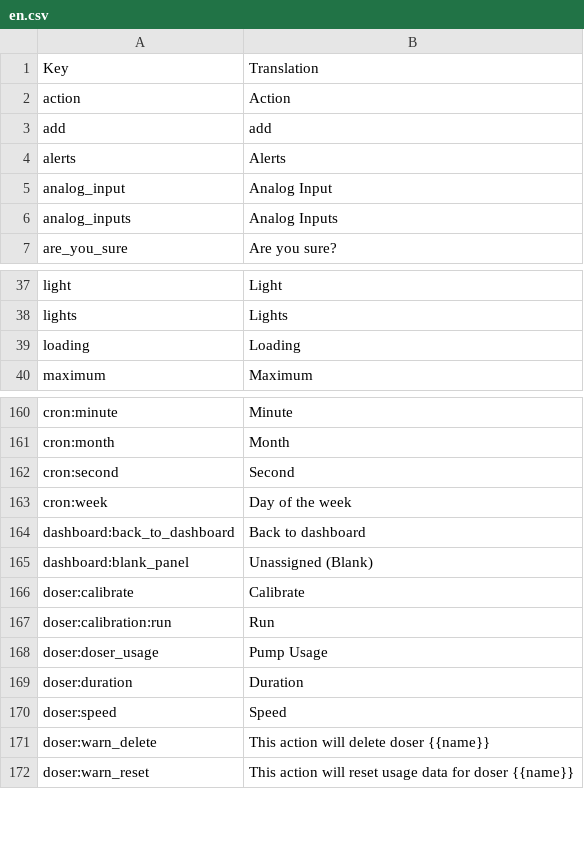
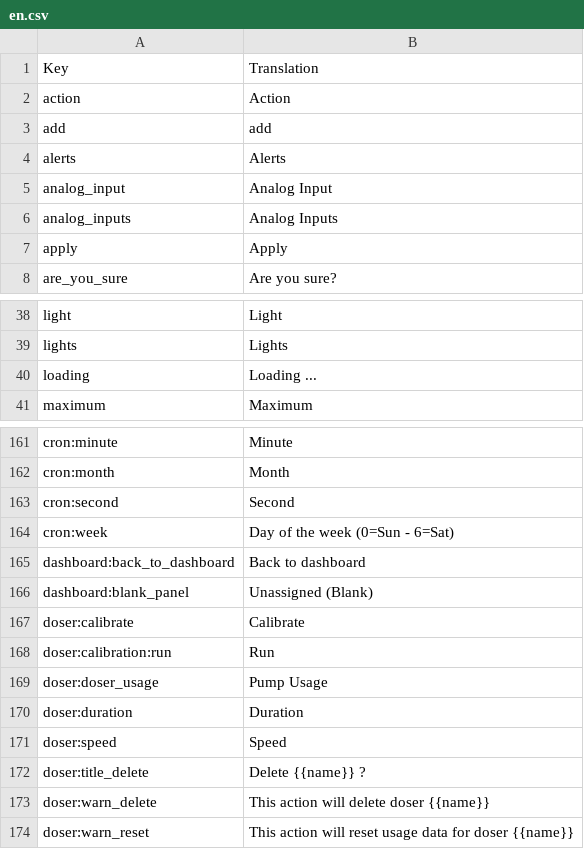
Before and after one commit to reef-pi/reef-pi, a CSV file: front-end/assets/translations/en.csv, drawn as a sheet; only a part is shown, gaps mark what is left out.

```diff
--- a/front-end/assets/translations/en.csv
+++ b/front-end/assets/translations/en.csv
@@ -6,2 +6,3 @@ analog_input,Analog Input
 analog_inputs,Analog Inputs
+apply, Apply
 are_you_sure,Are you sure?
@@ -38,3 +39,3 @@ light,Light
 lights,Lights
-loading,Loading
+loading,Loading ...
 maximum,Maximum
@@ -162,3 +163,3 @@ cron:month,Month
 cron:second,Second
-cron:week,Day of the week
+cron:week,Day of the week (0=Sun - 6=Sat)
 dashboard:back_to_dashboard,Back to dashboard
@@ -170,2 +171,3 @@ doser:duration,Duration
 doser:speed,Speed
+doser:title_delete,Delete {{name}} ?
 doser:warn_delete,This action will delete doser {{name}}
```
Also changed, not shown: front-end/assets/translations/de.csv, front-end/assets/translations/es.csv, 13 other files.
